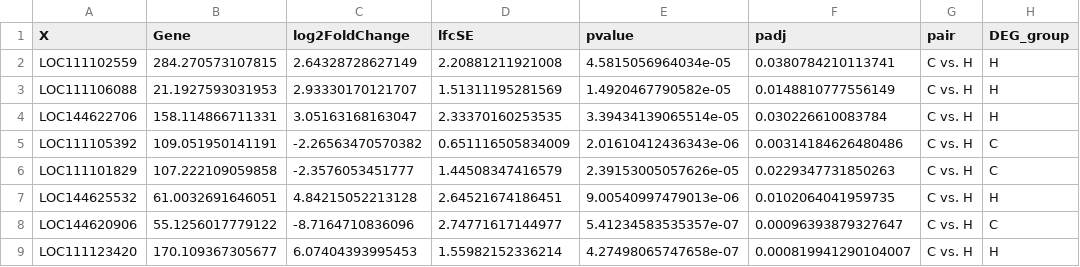
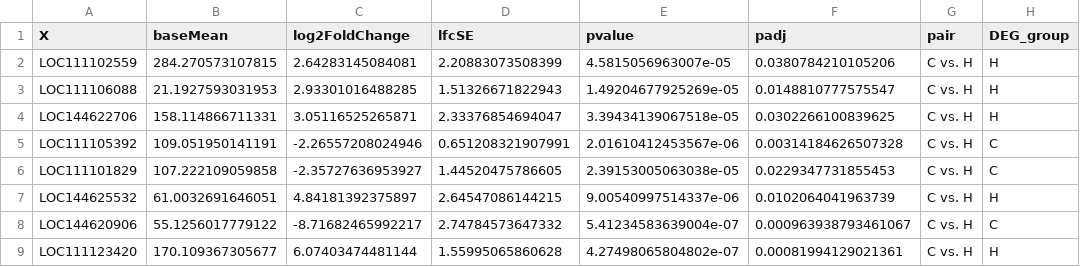
Before and after one commit to jgmcdonough/CE24_RNA-seq, a CSV file: analysis/diff_expression/phase1_v_phase1/deseq_res/DEGs/DEG_h_c.csv, drawn as a sheet; only a part is shown; the diff covers the shown part only.

```diff
--- a/analysis/diff_expression/phase1_v_phase1/deseq_res/DEGs/DEG_h_c.csv
+++ b/analysis/diff_expression/phase1_v_phase1/deseq_res/DEGs/DEG_h_c.csv
@@ -1,9 +1,9 @@
-"X","Gene","log2FoldChange","lfcSE","pvalue","padj","pair","DEG_group"
-"LOC111102559",284.270573107815,2.64328728627149,2.20881211921008,4.5815056964034e-05,0.0380784210113741,"C vs. H","H"
-"LOC111106088",21.1927593031953,2.93330170121707,1.51311195281569,1.4920467790582e-05,0.0148810777556149,"C vs. H","H"
-"LOC144622706",158.114866711331,3.05163168163047,2.33370160253535,3.39434139065514e-05,0.030226610083784,"C vs. H","H"
-"LOC111105392",109.051950141191,-2.26563470570382,0.651116505834009,2.01610412436343e-06,0.00314184626480486,"C vs. H","C"
-"LOC111101829",107.222109059858,-2.3576053451777,1.44508347416579,2.39153005057626e-05,0.0229347731850263,"C vs. H","C"
-"LOC144625532",61.0032691646051,4.84215052213128,2.64521674186451,9.00540997479013e-06,0.0102064041959735,"C vs. H","H"
-"LOC144620906",55.1256017779122,-8.7164710836096,2.74771617144977,5.41234583535357e-07,0.00096393879327647,"C vs. H","C"
-"LOC111123420",170.109367305677,6.07404393995453,1.55982152336214,4.27498065747658e-07,0.000819941290104007,"C vs. H","H"
+"X","baseMean","log2FoldChange","lfcSE","pvalue","padj","pair","DEG_group"
+"LOC111102559",284.270573107815,2.64283145084081,2.20883073508399,4.5815056963007e-05,0.0380784210105206,"C vs. H","H"
+"LOC111106088",21.1927593031953,2.93301016488285,1.51326671822943,1.49204677925269e-05,0.0148810777575547,"C vs. H","H"
+"LOC144622706",158.114866711331,3.05116525265871,2.33376854694047,3.39434139067518e-05,0.0302266100839625,"C vs. H","H"
+"LOC111105392",109.051950141191,-2.26557208024946,0.651208321907991,2.01610412453567e-06,0.00314184626507328,"C vs. H","C"
+"LOC111101829",107.222109059858,-2.35727636953927,1.44520475786605,2.39153005063038e-05,0.0229347731855453,"C vs. H","C"
+"LOC144625532",61.0032691646051,4.84181392375897,2.64547086144215,9.00540997514337e-06,0.0102064041963739,"C vs. H","H"
+"LOC144620906",55.1256017779122,-8.71682465992217,2.74784573647332,5.41234583639004e-07,0.000963938793461067,"C vs. H","C"
+"LOC111123420",170.109367305677,6.07403474481144,1.55995065860628,4.27498065804802e-07,0.00081994129021361,"C vs. H","H"
```
Also changed, not shown: 87 edited cells elsewhere in this file, analysis/diff_expression/phase1_v_phase1/deseq_res/DEGs/DEG_b_c.csv, analysis/diff_expression/phase1_v_phase1/deseq_res/DEGs/DEG_h_b.csv, 3 other files.
